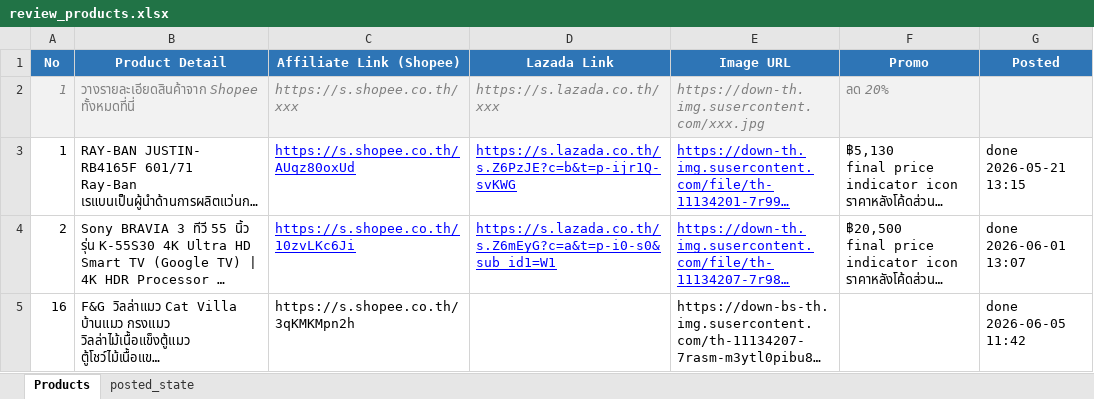
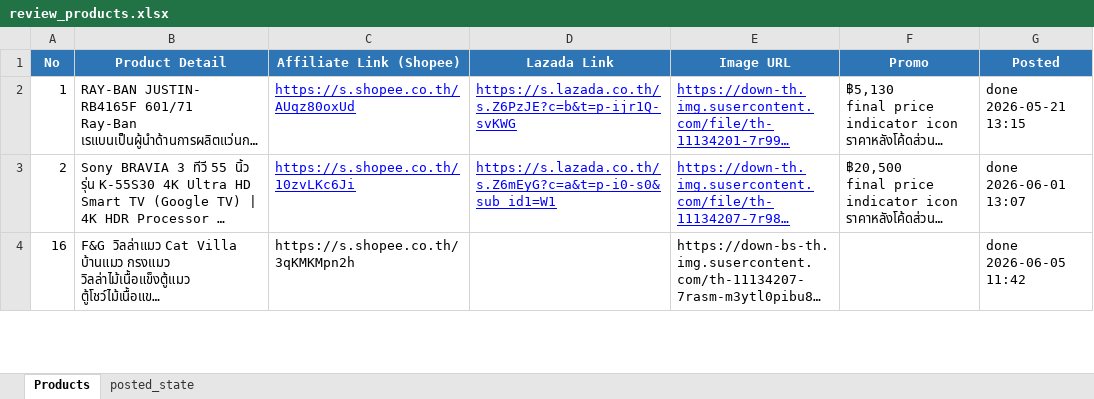
Before and after one commit to tongono-creator/chowchow-facebook-page, an Excel workbook: review_products.xlsx, sheet Products, drawn as a sheet; only a part is shown; long unchanged cells end in …; values as stored, in another font and other column widths than the file's, no borders; the diff names each change by its address in the sheet, - before the commit and + after, or states it on an @@ line.

```diff
--- a/review_products.xlsx (sheet Products)
+++ b/review_products.xlsx (sheet Products)
-row 2: 1 | วางรายละเอียดสินค้าจาก Shopee ทั้งหมดที่นี่ | https://s.shopee.co.th/xxx | https://s.lazada.co.th/xxx | https://down-th.img.susercontent.com/xxx.jpg | ลด 20%
```
Also changed, not shown: 7 other files.
